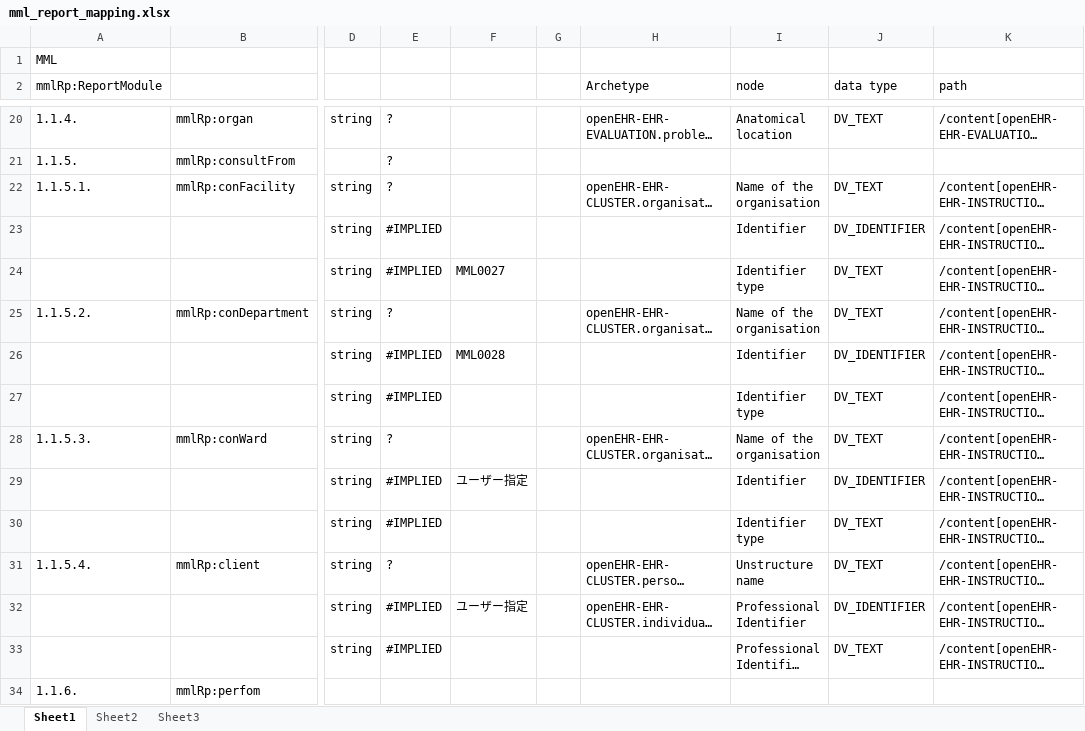
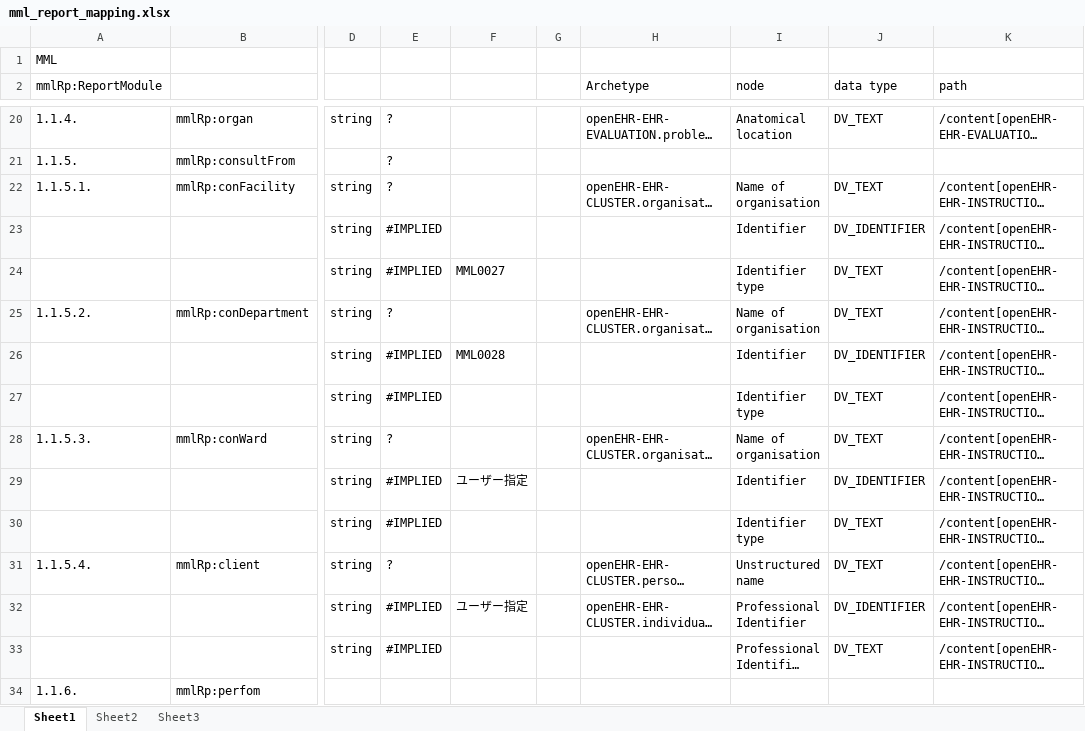
Before and after one commit to skoba/mml, an Excel workbook: mapping/mml_report_mapping.xlsx, sheet Sheet1, drawn as a sheet; only a part is shown, gaps mark what is left out; long unchanged cells end in …; values as stored, in another font and other column widths than the file's, no cell formats; the diff covers the shown part only; the diff names each change by its address in the sheet, - before the commit and + after, or states it on an @@ line.

```diff
--- a/mapping/mml_report_mapping.xlsx (sheet Sheet1)
+++ b/mapping/mml_report_mapping.xlsx (sheet Sheet1)
-I22 (node): Name of the organisation
+I22 (node): Name of organisation
-I25 (node): Name of the organisation
+I25 (node): Name of organisation
-I28 (node): Name of the organisation
+I28 (node): Name of organisation
-I31 (node): Unstructure name
+I31 (node): Unstructured name
```
Also changed, not shown: 6 edited cells elsewhere in this sheet, cell formats, mapping/mml_registered_diagnosis_mapping.xlsx, mapping/mml_summary_mapping.xlsx.
